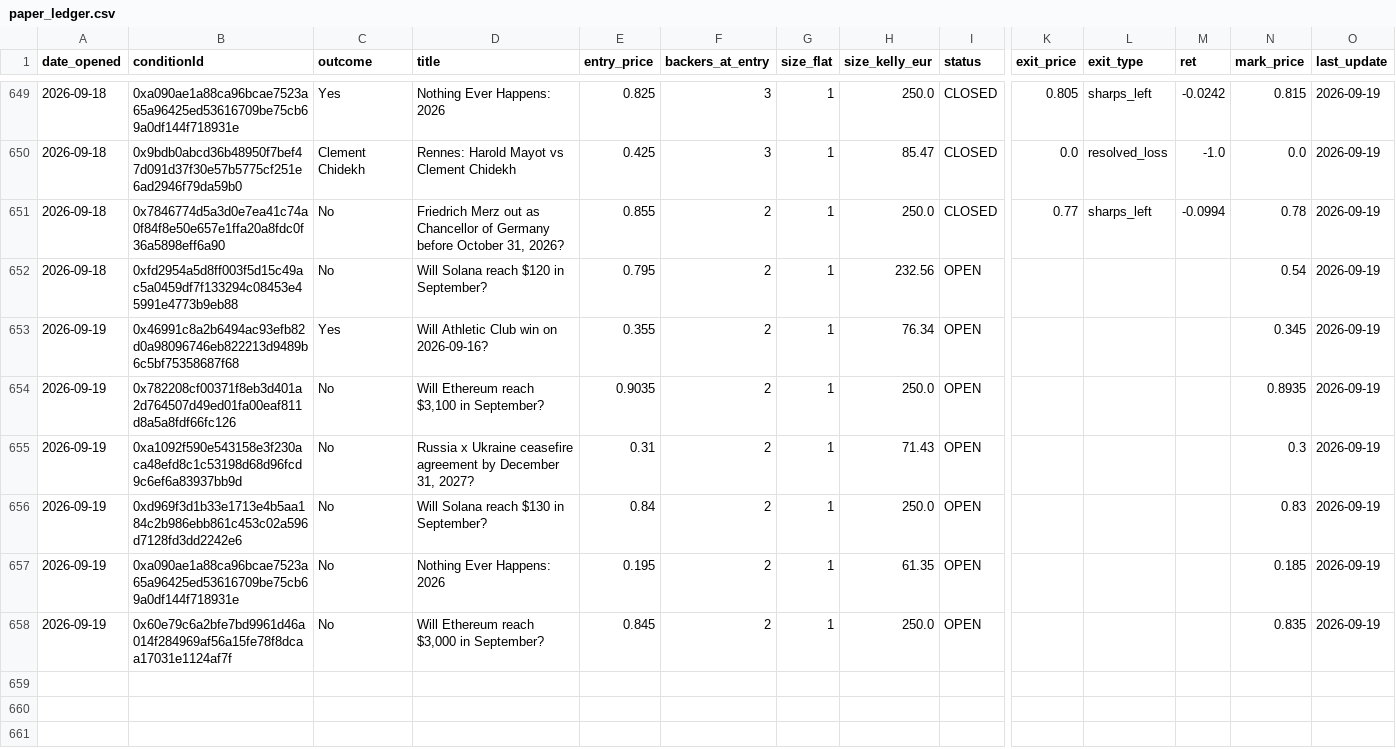
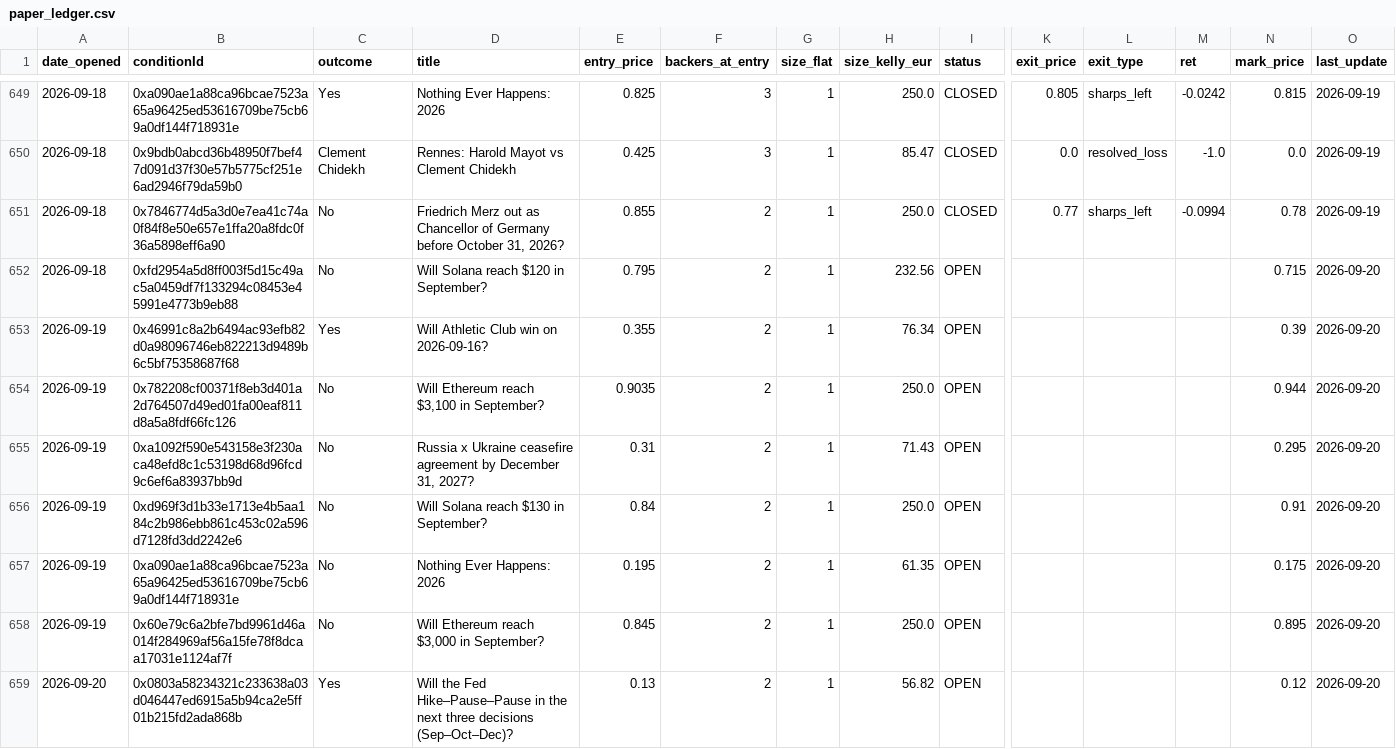
Before and after one commit to pietrodebernardi03-code/Polymarket-Consensus-Trading, a CSV file: paper_ledger.csv, drawn as a sheet; only a part is shown, gaps mark what is left out; rows hold the shown columns only; the diff covers the shown part only; the diff names each change by its address in the sheet, - before the commit and + after, or states it on an @@ line.

```diff
--- a/paper_ledger.csv
+++ b/paper_ledger.csv
-N652 (mark_price): 0.54
+N652 (mark_price): 0.715
-O652:O658 (last_update): 2026-09-19
+O652:O658 (last_update): 2026-09-20
-N653 (mark_price): 0.345
+N653 (mark_price): 0.39
-N654 (mark_price): 0.8935
+N654 (mark_price): 0.944
-N655 (mark_price): 0.3
+N655 (mark_price): 0.295
-N656 (mark_price): 0.83
+N656 (mark_price): 0.91
-N657 (mark_price): 0.185
+N657 (mark_price): 0.175
-N658 (mark_price): 0.835
+N658 (mark_price): 0.895
+row 659: 2026-09-20 | 0x0803a58234321c233638a03d046447ed6915a5b94ca2e5ff01b215fd2ada868b | Yes | Will the Fed Hike–Pause–Pause in the next three decisions (Sep–Oct–Dec)? | 0.13 | 2 | 1 | 56.82 | OPEN |  |  |  | 0.12 | 2026-09-20
```
Also changed, not shown: 7 added rows and 48 edited cells elsewhere in this file, 1 other file.
